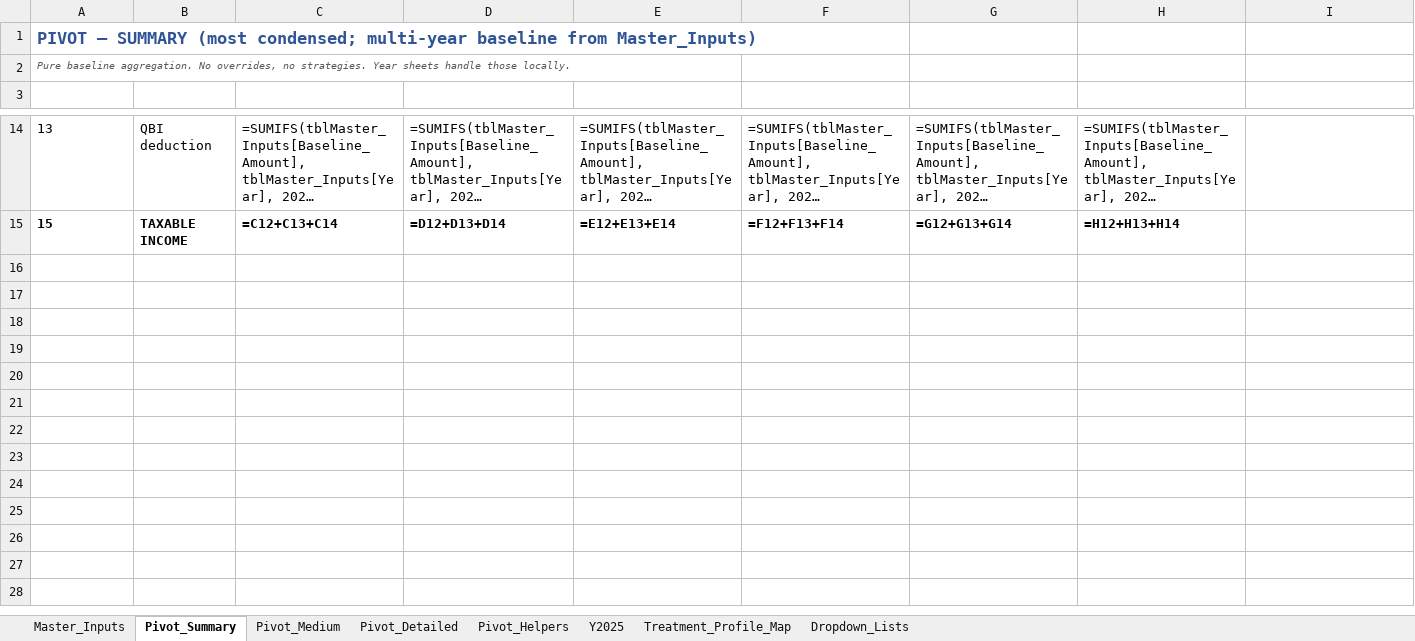
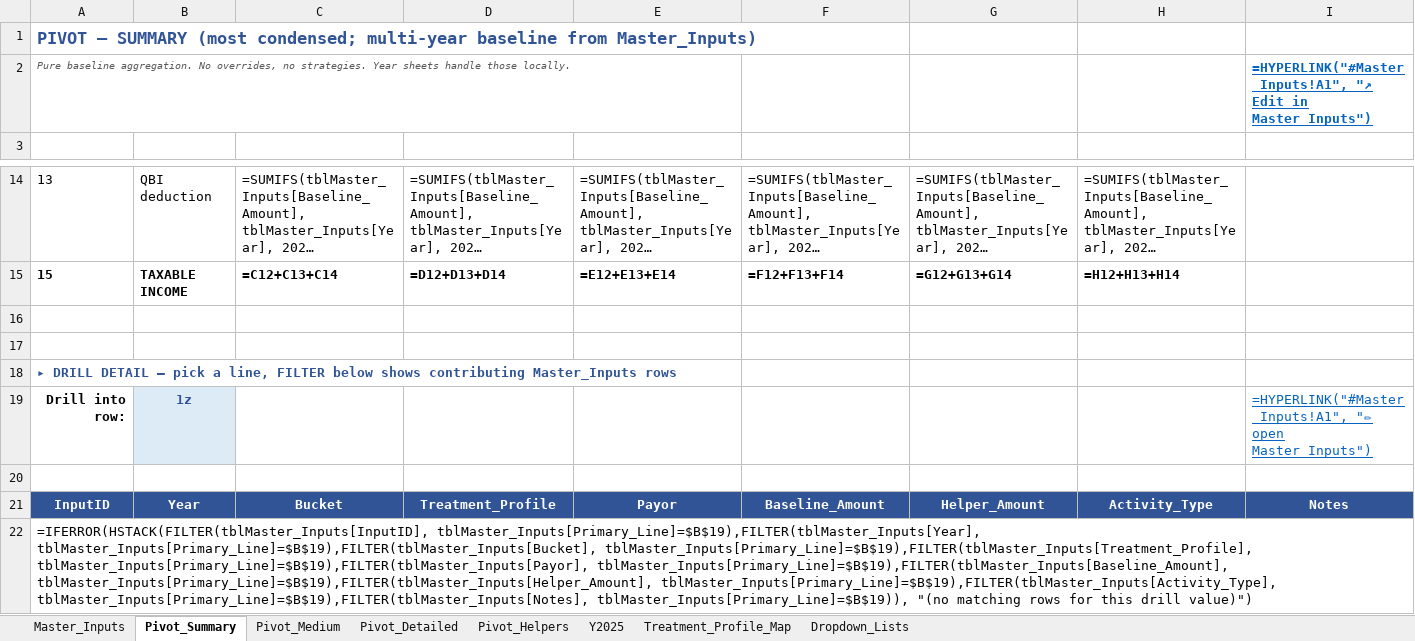
Before and after one commit to smj1058/1040-Comprehnensive, an Excel workbook: docs/Master_Pivot_Framework.xlsx, sheet Pivot_Summary, drawn as a sheet; only a part is shown, gaps mark what is left out; long unchanged cells end in …; values as stored, in another font and other column widths than the file's, no borders; formulas without a stored value are shown as written; the diff names each change by its address in the sheet, - before the commit and + after, or states it on an @@ line.

```diff
--- a/docs/Master_Pivot_Framework.xlsx (sheet Pivot_Summary)
+++ b/docs/Master_Pivot_Framework.xlsx (sheet Pivot_Summary)
-I2: (empty)
+I2: =HYPERLINK("#Master_Inputs!A1", "↗ Edit in Master_Inputs")
+row 16: (empty)
+row 17: (empty)
+row 18: ▸ DRILL DETAIL — pick a line, FILTER below shows contributing Master_Inputs rows
+row 19: Drill into row: | 1z |  |  |  |  |  |  | =HYPERLINK("#Master_Inputs!A1", "✏ open Master_Inputs")
+row 20: (empty)
+row 21: InputID | Year | Bucket | Treatment_Profile | Payor | Baseline_Amount | Helper_Amount | Activity_Type | Notes
+row 22: =IFERROR(HSTACK(FILTER(tblMaster_Inputs[InputID], tblMaster_Inputs[Primary_Line]=$B$19),FILTER(tblMaster_Inputs[Year], tblMaster_Inputs[Primary_Line]=$B$19),FILTER(tblMaster_Inputs[Bucket], tblMaster_Inputs[Primary_Line]=$B$19),FILTER(tblMaster_Inputs[Treatment_Profile], tblMaster_Inputs[Primary_Line]=$B$19),FILTER(tblMaster_Inputs[Payor], tblMaster_Inputs[Primary_Line]=$B$19),FILTER(tblMaster_Inputs[Baseline_Amount], tblMaster_Inputs[Primary_Line]=$B$19),FILTER(tblMaster_Inputs[Helper_Amount], tblMaster_Inputs[Primary_Line]=$B$19),FILTER(tblMaster_Inputs[Activity_Type], tblMaster_Inputs[Primary_Line]=$B$19),FILTER(tblMaster_Inputs[Notes], tblMaster_Inputs[Primary_Line]=$B$19)), "(no matching rows for this drill value)")
```
Also changed, not shown: sheet Pivot_Detailed, sheet Pivot_Helpers, sheet Pivot_Medium, 2 other files.
